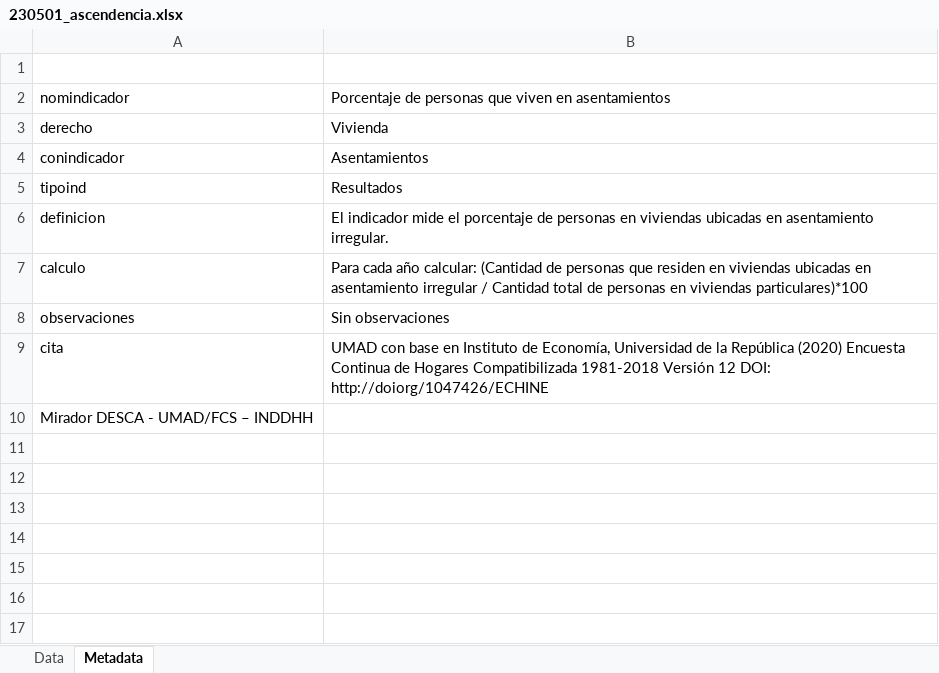
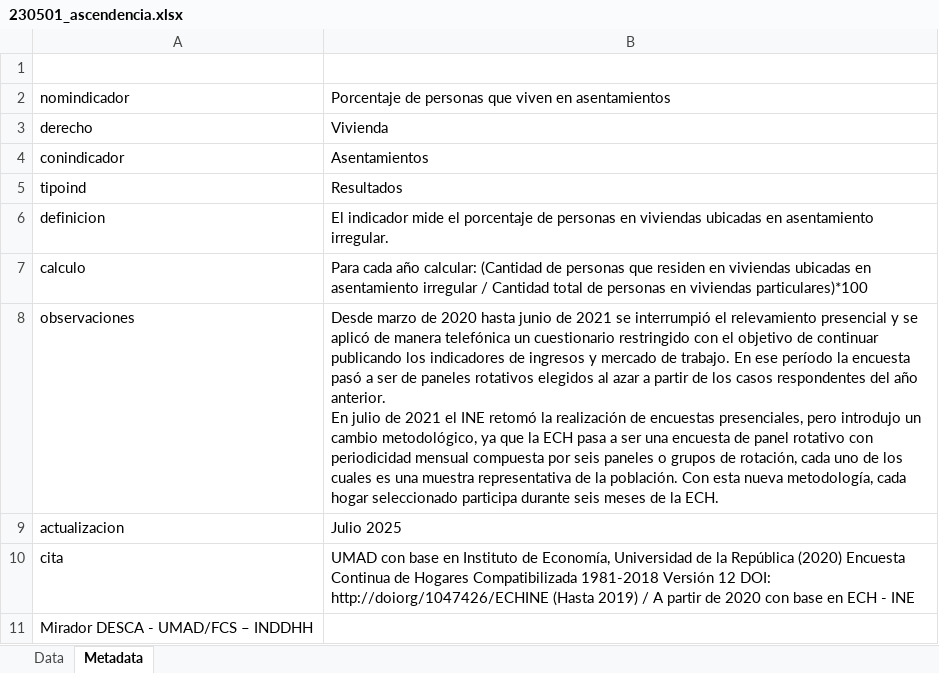
Before and after one commit to UMAD-FCS/DESCA-app, an Excel workbook: indicadores/tablas/pob/230501_ascendencia.xlsx, sheet Metadata, drawn as a sheet; values as stored, in another font and other column widths than the file's, no borders; addresses are those after the commit; ↵ is a line break in a cell; the diff names each change by its address in the sheet, - before the commit and + after, or states it on an @@ line.

```diff
--- a/indicadores/tablas/pob/230501_ascendencia.xlsx (sheet Metadata)
+++ b/indicadores/tablas/pob/230501_ascendencia.xlsx (sheet Metadata)
-B8: Sin observaciones
+B8: Desde marzo de 2020 hasta junio de 2021 se interrumpió el relevamiento presencial y se aplicó de manera telefónica un cuestionario restringido con el objetivo de continuar publicando los indicadores de ingresos y mercado de trabajo. En ese período la encuesta pasó a ser de paneles rotativos elegidos al azar a partir de los casos respondentes del año anterior. ↵ En julio de 2021 el INE retomó la realización de encuestas presenciales, pero introdujo un cambio metodológico, ya que la ECH pasa a ser una encuesta de panel rotativo con periodicidad mensual compuesta por seis paneles o grupos de rotación, cada uno de los cuales es una muestra representativa de la población. Con esta nueva metodología, cada hogar seleccionado participa durante seis meses de la ECH.
+row 9: actualizacion | Julio 2025
-B10: …DOI: http://doiorg/1047426/ECHINE
+B10: …DOI: http://doiorg/1047426/ECHINE (Hasta 2019) / A partir de 2020 con base en ECH - INE
```
Also changed, not shown: sheet Data, indicadores/tablas/pob/130101_edad.xlsx, indicadores/tablas/pob/130306_ascendencia.xlsx, 35 other files.
